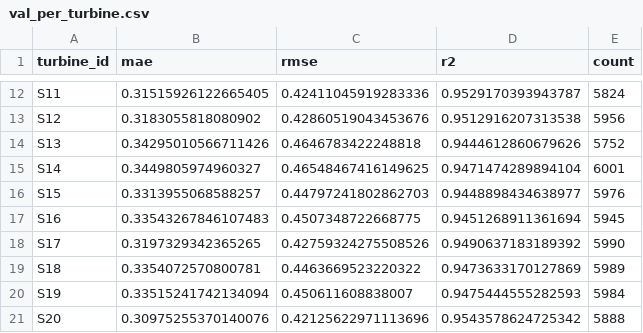
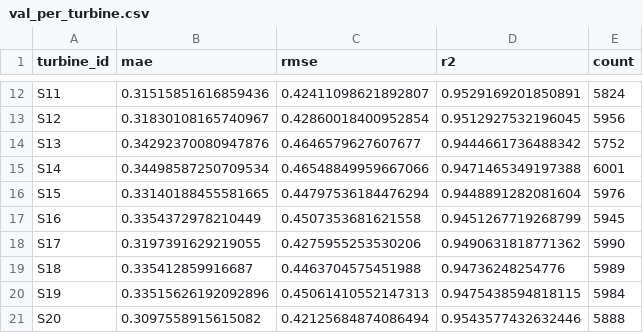
Before and after one commit to Conconcao/Wind_Prediction, a CSV file: 15min-lead/wind/results/remote_runs/xinyang_gwnet_full_derived_ctx_6079/val_per_turbine.csv, drawn as a sheet; only a part is shown, gaps mark what is left out; the diff covers the shown part only; the diff names each change by its address in the sheet, - before the commit and + after, or states it on an @@ line.

```diff
--- a/15min-lead/wind/results/remote_runs/xinyang_gwnet_full_derived_ctx_6079/val_per_turbine.csv
+++ b/15min-lead/wind/results/remote_runs/xinyang_gwnet_full_derived_ctx_6079/val_per_turbine.csv
-B12 (mae): 0.31515926122665405
+B12 (mae): 0.31515851616859436
-C12 (rmse): 0.42411045919283336
+C12 (rmse): 0.42411098621892807
-D12 (r2): 0.9529170393943787
+D12 (r2): 0.9529169201850891
-B13 (mae): 0.3183055818080902
+B13 (mae): 0.31830108165740967
-C13 (rmse): 0.42860519043453676
+C13 (rmse): 0.42860018400952854
-D13 (r2): 0.9512916207313538
+D13 (r2): 0.9512927532196045
-B14 (mae): 0.34295010566711426
+B14 (mae): 0.34292370080947876
-C14 (rmse): 0.4646783422248818
+C14 (rmse): 0.4646579627607677
-D14 (r2): 0.9444612860679626
+D14 (r2): 0.9444661736488342
-B15 (mae): 0.3449805974960327
+B15 (mae): 0.34498587250709534
-C15 (rmse): 0.46548467416149625
+C15 (rmse): 0.46548849959667066
-D15 (r2): 0.9471474289894104
+D15 (r2): 0.9471465349197388
-B16 (mae): 0.3313955068588257
+B16 (mae): 0.33140188455581665
-C16 (rmse): 0.44797241802862703
+C16 (rmse): 0.44797536184476294
-D16 (r2): 0.9448898434638977
+D16 (r2): 0.9448891282081604
-B17 (mae): 0.33543267846107483
+B17 (mae): 0.3354372978210449
-C17 (rmse): 0.4507348722668775
+C17 (rmse): 0.4507353681621558
-D17 (r2): 0.9451268911361694
+D17 (r2): 0.9451267719268799
-B18 (mae): 0.3197329342365265
+B18 (mae): 0.3197391629219055
-C18 (rmse): 0.42759324275508526
+C18 (rmse): 0.4275955253530206
-D18 (r2): 0.9490637183189392
+D18 (r2): 0.9490631818771362
-B19 (mae): 0.3354072570800781
+B19 (mae): 0.335412859916687
-C19 (rmse): 0.4463669523220322
+C19 (rmse): 0.4463704575451988
-D19 (r2): 0.9473633170127869
+D19 (r2): 0.94736248254776
-B20 (mae): 0.33515241742134094
+B20 (mae): 0.33515626192092896
-C20 (rmse): 0.450611608838007
+C20 (rmse): 0.45061410552147313
-D20 (r2): 0.9475444555282593
+D20 (r2): 0.9475438594818115
-B21 (mae): 0.30975255370140076
+B21 (mae): 0.3097558915615082
-C21 (rmse): 0.42125622971113696
+C21 (rmse): 0.42125684874086494
-D21 (r2): 0.9543578624725342
+D21 (r2): 0.9543577432632446
```
Also changed, not shown: 108 edited cells elsewhere in this file, 15min-lead/wind/results/remote_runs/xinyang_gwnet_full_derived_ctx_6079/metrics.csv, 15min-lead/wind/results/remote_runs/xinyang_gwnet_full_derived_ctx_6079/test_per_turbine.csv, 4 other files.
